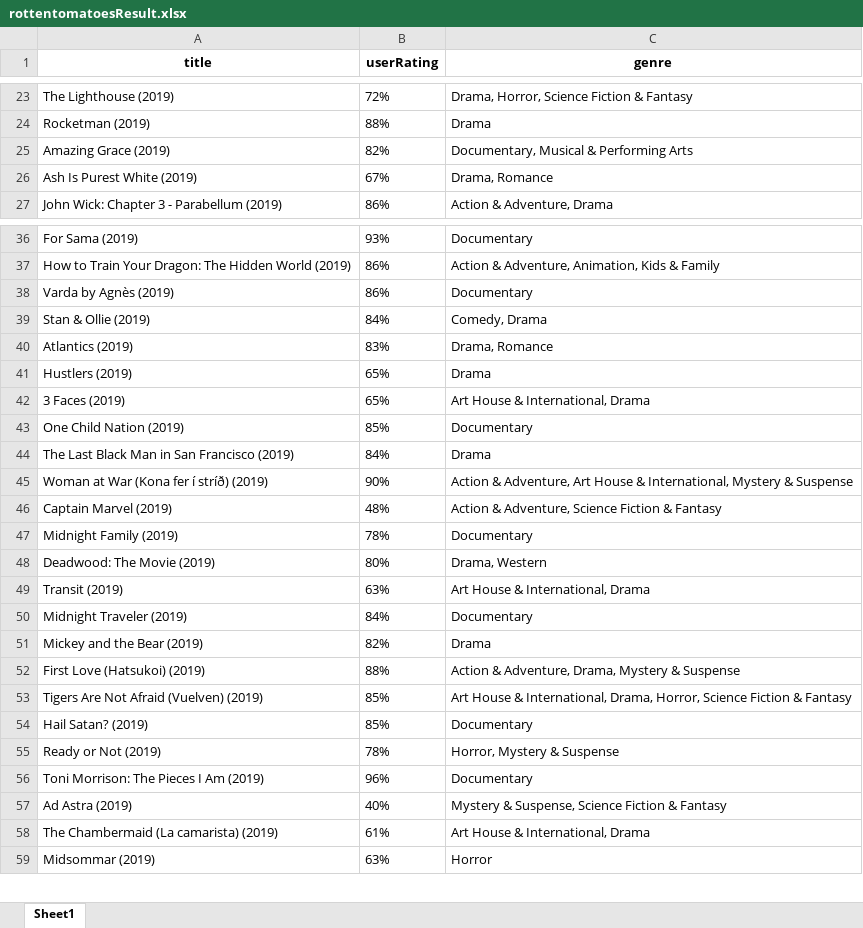
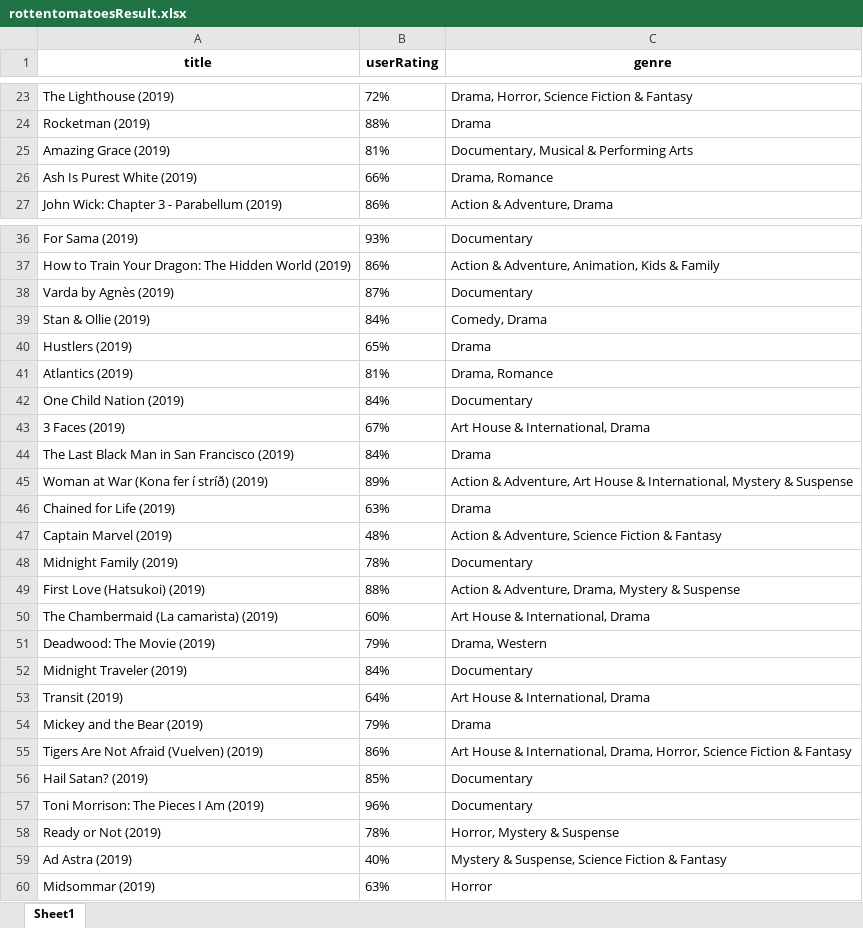
Before and after one commit to TunaHG/TIL, an Excel workbook: R/R_Workspace/rottentomatoesResult.xlsx, sheet Sheet1, drawn as a sheet; only a part is shown, gaps mark what is left out; values as stored, in another font and other column widths than the file's, no borders; removed rows and columns are numbered as before the commit, all else as after; the diff covers the shown part only; the diff names each change by its address in the sheet, - before the commit and + after, or states it on an @@ line.

```diff
--- a/R/R_Workspace/rottentomatoesResult.xlsx (sheet Sheet1)
+++ b/R/R_Workspace/rottentomatoesResult.xlsx (sheet Sheet1)
-B25 (userRating): 82%
+B25 (userRating): 81%
-B26 (userRating): 67%
+B26 (userRating): 66%
-B38 (userRating): 86%
+B38 (userRating): 87%
-row 40: Atlantics (2019) | 83% | Drama, Romance
-row 42: 3 Faces (2019) | 65% | Art House & International, Drama
+row 41: Atlantics (2019) | 81% | Drama, Romance
-B42 (userRating): 85%
+B42 (userRating): 84%
+row 43: 3 Faces (2019) | 67% | Art House & International, Drama
-B45 (userRating): 90%
+B45 (userRating): 89%
+row 46: Chained for Life (2019) | 63% | Drama
@@ row 52 moved to row 49: First Love (Hatsukoi) (2019) @@
+row 50: The Chambermaid (La camarista) (2019) | 60% | Art House & International, Drama
-B51 (userRating): 80%
+B51 (userRating): 79%
-row 49: Transit (2019) | 63% | Art House & International, Drama
+row 53: Transit (2019) | 64% | Art House & International, Drama
-B54 (userRating): 82%
+B54 (userRating): 79%
-B55 (userRating): 85%
+B55 (userRating): 86%
@@ row 56 moved to row 57: Toni Morrison: The Pieces I Am (2019) @@
-row 58: The Chambermaid (La camarista) (2019) | 61% | Art House & International, Drama
```
Also changed, not shown: 5 added rows, 6 removed rows, 14 moved rows and 9 edited cells elsewhere in this sheet, 2 other files.
